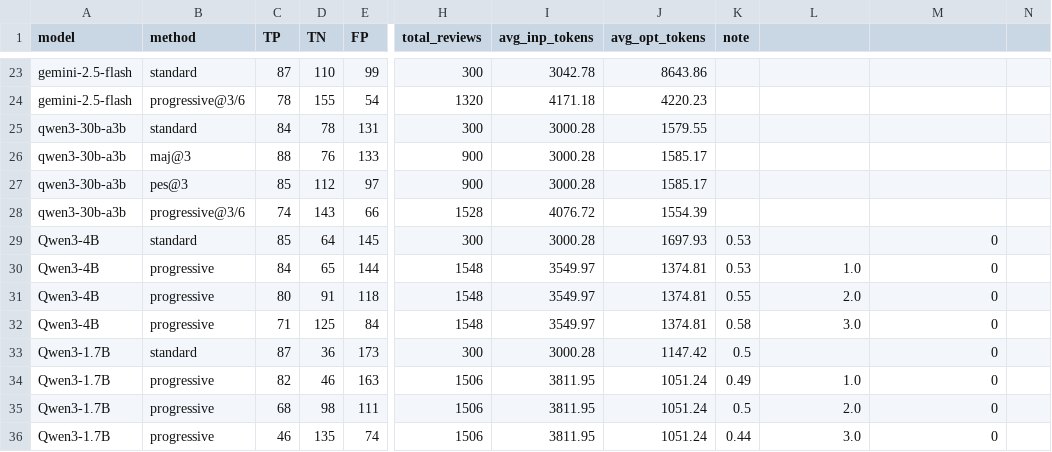
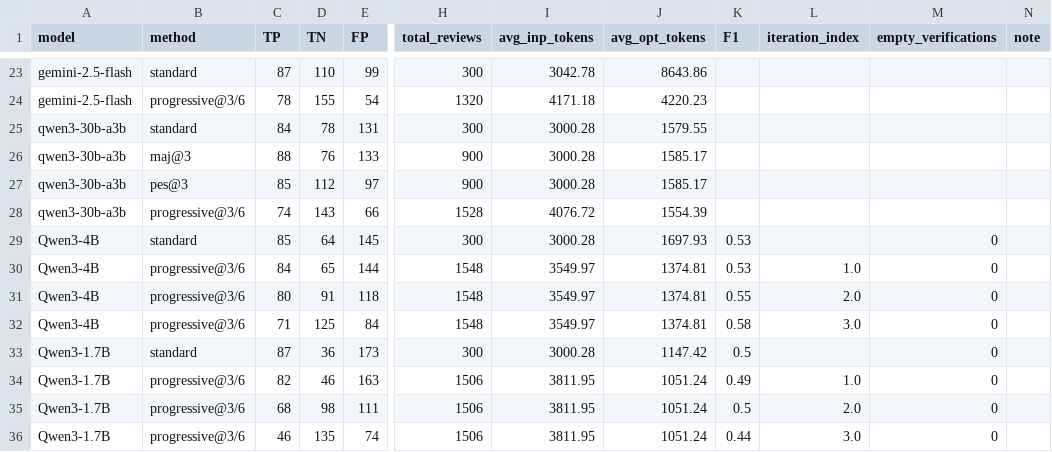
Before and after one commit to Carlos-Mero/rprover, a CSV file: gradebench.csv, drawn as a sheet; only a part is shown, gaps mark what is left out; the diff covers the shown part only; the diff names each change by its address in the sheet, - before the commit and + after, or states it on an @@ line.

```diff
--- a/gradebench.csv
+++ b/gradebench.csv
-K1: note
+K1: F1
-L1: (empty)
+L1: iteration_index
-M1: (empty)
+M1: empty_verifications
-N1: (empty)
+N1: note
-B30:B32 (method): progressive
+B30:B32 (method): progressive@3/6
-B34:B36 (method): progressive
+B34:B36 (method): progressive@3/6
```
Also changed, not shown: 1 added row, 1 removed row and 11 edited cells elsewhere in this file.
